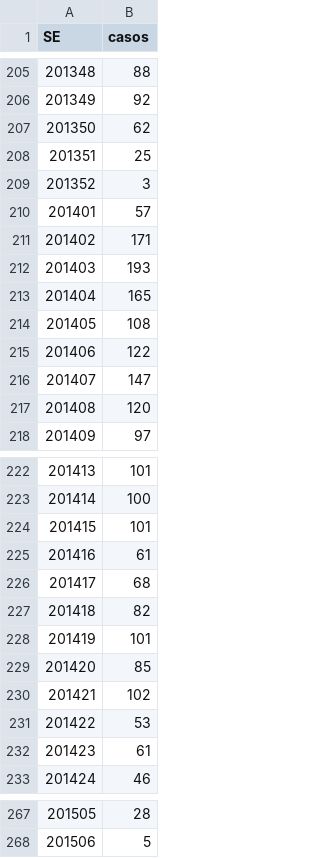
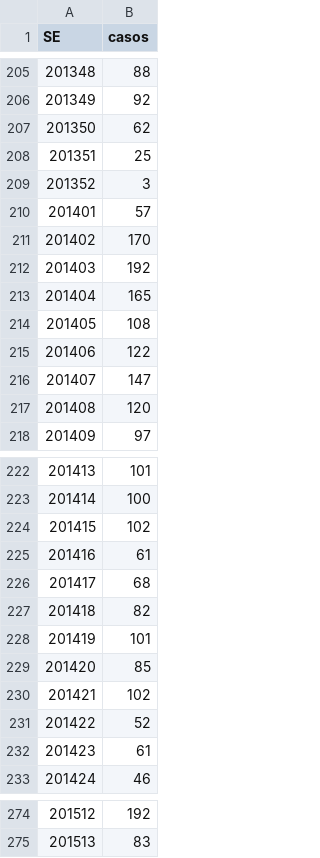
Before and after one commit to AlertaDengue/AlertaDengueAnalise, a CSV file: GeraAlerta/dados_limpos/sinansemana_RJ.csv, drawn as a sheet; only a part is shown, gaps mark what is left out; addresses are those after the commit; the diff covers the shown part only; the diff names each change by its address in the sheet, - before the commit and + after, or states it on an @@ line.

```diff
--- a/GeraAlerta/dados_limpos/sinansemana_RJ.csv
+++ b/GeraAlerta/dados_limpos/sinansemana_RJ.csv
-B211 (casos): 171
+B211 (casos): 170
-B212 (casos): 193
+B212 (casos): 192
@@ row 224 moved to row 271: 201509 @@
+row 224: 201415 | 102
-B231 (casos): 53
+B231 (casos): 52
@@ column A (SE) renumbered from row 258 down @@
-B274 (casos): 28
+B274 (casos): 192
-B275 (casos): 5
+B275 (casos): 83
```
Also changed, not shown: 13 added rows, 7 removed rows, 2 moved rows and 6 edited cells elsewhere in this file, GeraAlerta/dados_limpos/sinansemanaAP_RJ.csv, GeraAlerta/dados_limpos/tweetsemanaRJ.csv, 6 other files.
